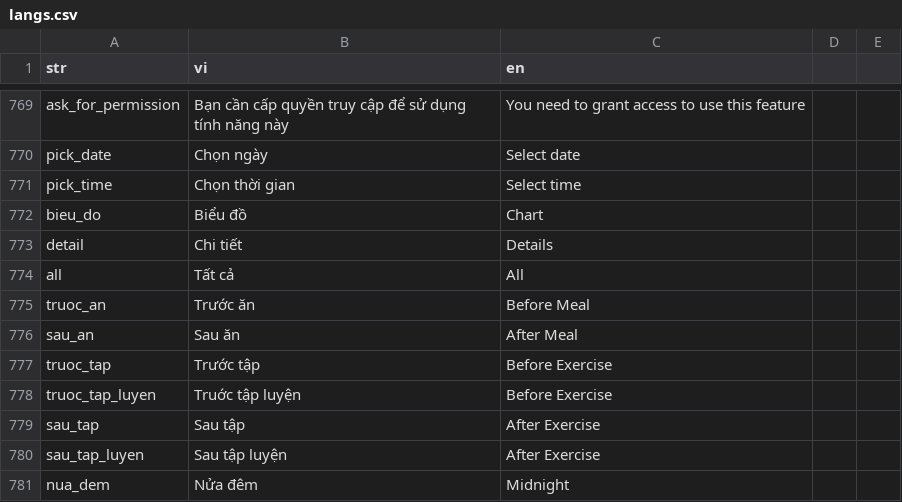
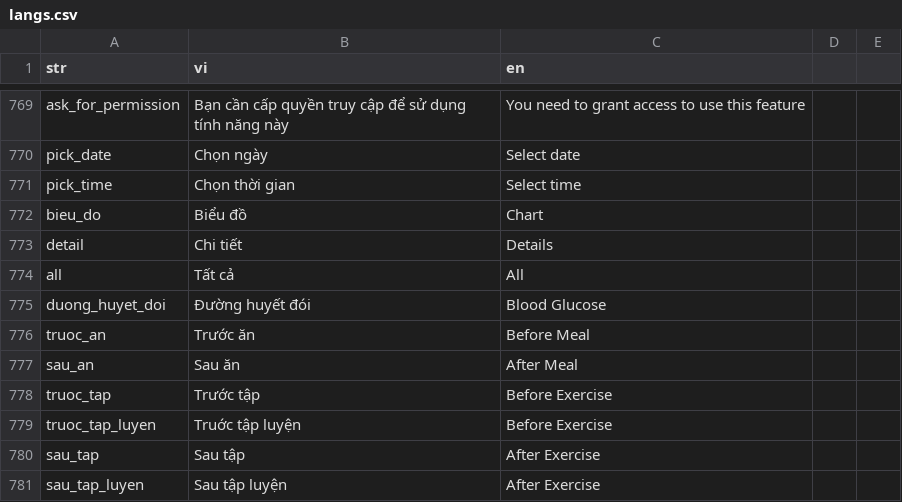
Before and after one commit to diab-machine-2/diab-flutter-mobile, a CSV file: lib/res/translations/langs.csv, drawn as a sheet; only a part is shown, gaps mark what is left out; the shorter side is filled out with more unchanged rows.

Commit message:
implement logic input glucose

```diff
--- a/lib/res/translations/langs.csv
+++ b/lib/res/translations/langs.csv
@@ -776,2 +776,3 @@ detail,Chi tiết,Details,
 all,Tất cả,All,
+duong_huyet_doi,Đường huyết đói,Blood Glucose,
 truoc_an,Trước ăn,Before Meal,
```
Also changed, not shown: 4 other files.
